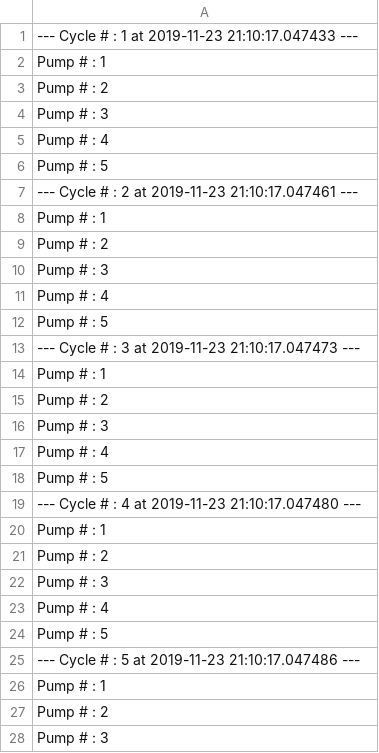
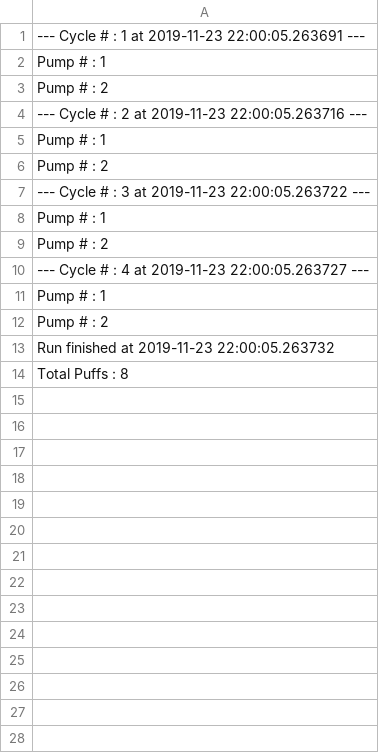
Before and after one commit to rwszymczakiii/arduino-controller, a CSV file: current/data_report.csv, drawn as a sheet; only a part is shown; the diff covers the shown part only.

```diff
--- a/current/data_report.csv
+++ b/current/data_report.csv
@@ -1,28 +1,14 @@
-"--- Cycle # : 1    at 2019-11-23 21:10:17.047433 --- "
+"--- Cycle # : 1    at 2019-11-23 22:00:05.263691 --- "
 "Pump # : 1"
 "Pump # : 2"
-"Pump # : 3"
-"Pump # : 4"
-"Pump # : 5"
-"--- Cycle # : 2    at 2019-11-23 21:10:17.047461 --- "
+"--- Cycle # : 2    at 2019-11-23 22:00:05.263716 --- "
 "Pump # : 1"
 "Pump # : 2"
-"Pump # : 3"
-"Pump # : 4"
-"Pump # : 5"
-"--- Cycle # : 3    at 2019-11-23 21:10:17.047473 --- "
+"--- Cycle # : 3    at 2019-11-23 22:00:05.263722 --- "
 "Pump # : 1"
 "Pump # : 2"
-"Pump # : 3"
-"Pump # : 4"
-"Pump # : 5"
-"--- Cycle # : 4    at 2019-11-23 21:10:17.047480 --- "
+"--- Cycle # : 4    at 2019-11-23 22:00:05.263727 --- "
 "Pump # : 1"
 "Pump # : 2"
-"Pump # : 3"
-"Pump # : 4"
-"Pump # : 5"
-"--- Cycle # : 5    at 2019-11-23 21:10:17.047486 --- "
-"Pump # : 1"
-"Pump # : 2"
-"Pump # : 3"
+"Run finished at 2019-11-23 22:00:05.263732"
+"Total Puffs : 8"
```
Also changed, not shown: 22 removed rows elsewhere in this file, 1 other file.
